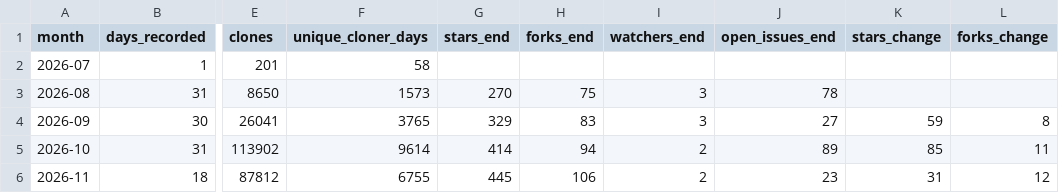
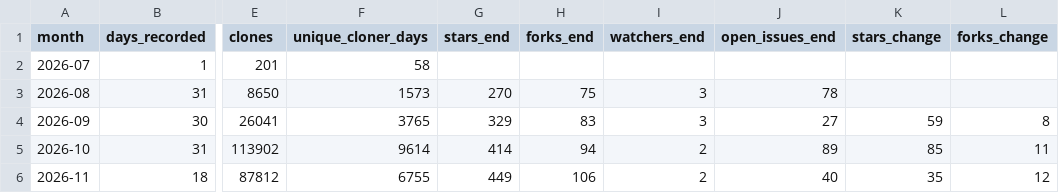
Before and after one commit to Vigil-SOC/metrics, a CSV file: data/monthly_summary.csv, drawn as a sheet; only a part is shown, gaps mark what is left out; the diff names each change by its address in the sheet, - before the commit and + after, or states it on an @@ line.

```diff
--- a/data/monthly_summary.csv
+++ b/data/monthly_summary.csv
-G6 (stars_end): 445
+G6 (stars_end): 449
-J6 (open_issues_end): 23
+J6 (open_issues_end): 40
-K6 (stars_change): 31
+K6 (stars_change): 35
```
Also changed, not shown: data/contributors.csv, data/repo_daily.csv, 1 other file.
